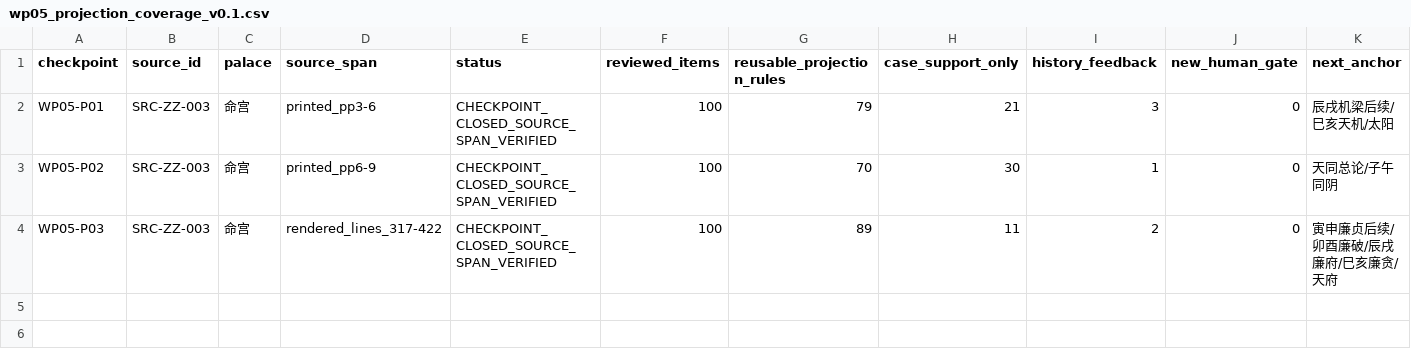
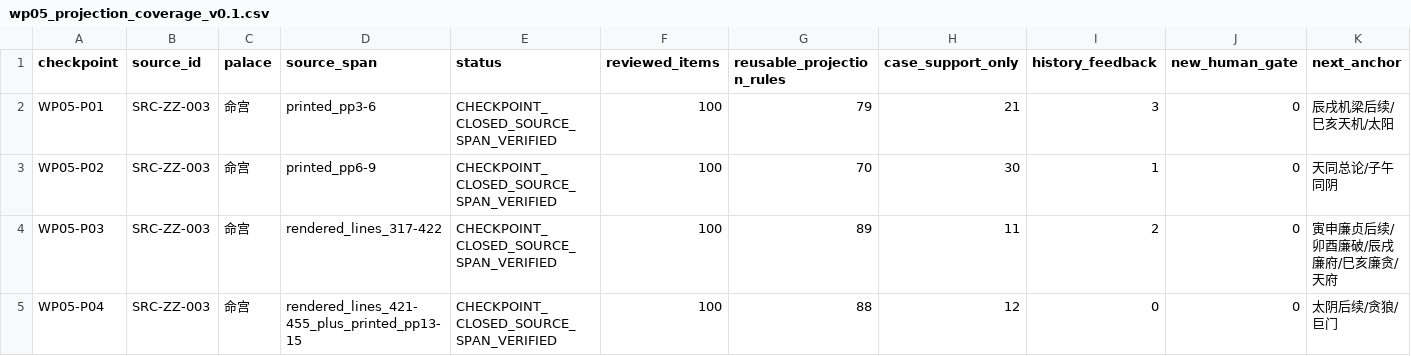
Before and after one commit to 15937-ass/ziwei-state-space, a CSV file: knowledge/wp05/wp05_projection_coverage_v0.1.csv, drawn as a sheet; the diff names each change by its address in the sheet, - before the commit and + after, or states it on an @@ line.

Commit message:
WP05 P04: append projection coverage

```diff
--- a/knowledge/wp05/wp05_projection_coverage_v0.1.csv
+++ b/knowledge/wp05/wp05_projection_coverage_v0.1.csv
+row 5: WP05-P04 | SRC-ZZ-003 | 命宫 | rendered_lines_421-455_plus_printed_pp13-15 | CHECKPOINT_CLOSED_SOURCE_SPAN_VERIFIED | 100 | 88 | 12 | 0 | 0 | 太阴后续/贪狼/巨门
```
